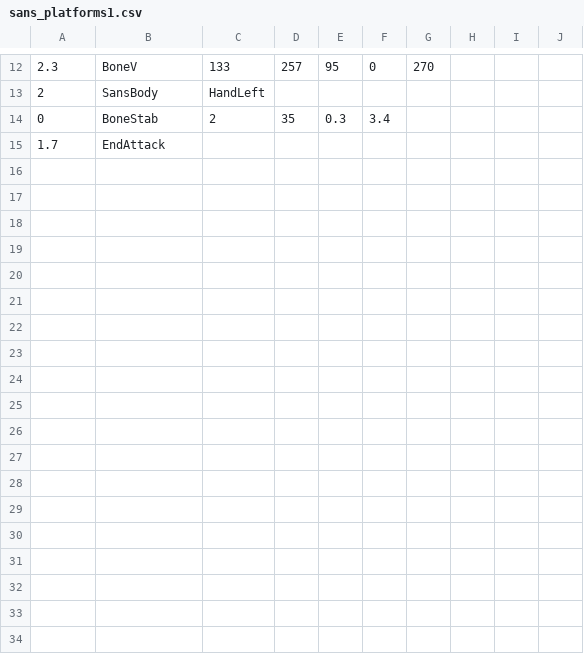
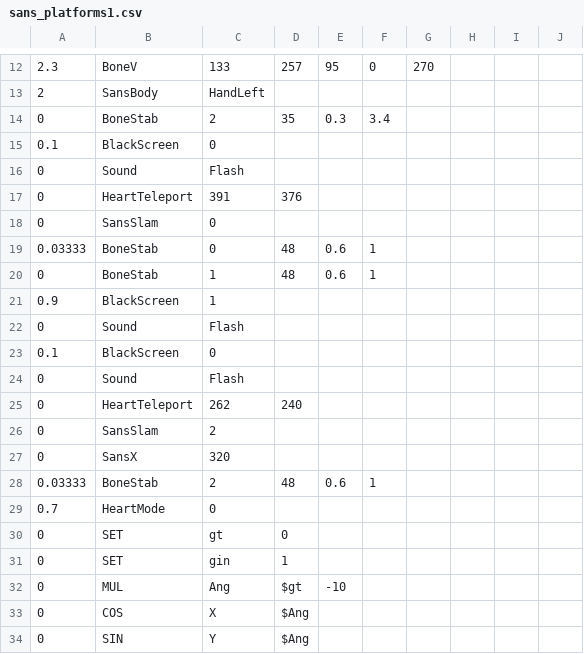
Before and after one commit to 07SharkTomato27/10sans, a CSV file: sans_platforms1.csv, drawn as a sheet; only a part is shown, gaps mark what is left out; the shorter side is filled out with more unchanged rows; the diff covers the shown part only.

Commit message:
Update sans_platforms1.csv

```diff
--- a/sans_platforms1.csv
+++ b/sans_platforms1.csv
@@ -14 +14,21 @@
 0,BoneStab,2,35,0.3,3.4,,,,
+0.1,BlackScreen,0,,,,,,,
+0,Sound,Flash,,,,,,,
+0,HeartTeleport,391,376,,,,,,
+0,SansSlam,0,,,,,,,
+0.03333,BoneStab,0,48,0.6,1,,,,
+0,BoneStab,1,48,0.6,1,,,,
+0.9,BlackScreen,1,,,,,,,
+0,Sound,Flash,,,,,,,
+0.1,BlackScreen,0,,,,,,,
+0,Sound,Flash,,,,,,,
+0,HeartTeleport,262,240,,,,,,
+0,SansSlam,2,,,,,,,
+0,SansX,320,,,,,,,
+0.03333,BoneStab,2,48,0.6,1,,,,
+0.7,HeartMode,0,,,,,,,
+0,SET,gt,0,,,,,,
+0,SET,gin,1,,,,,,
+0,MUL,Ang,$gt,-10,,,,,
+0,COS,X,$Ang,,,,,,
+0,SIN,Y,$Ang,,,,,,
```
Also changed, not shown: 10 added rows elsewhere in this file.
